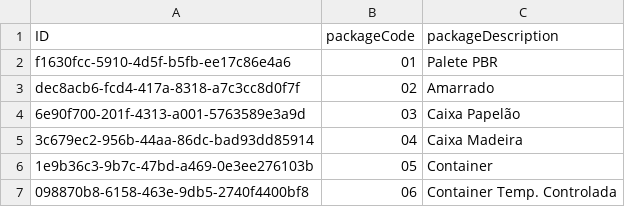
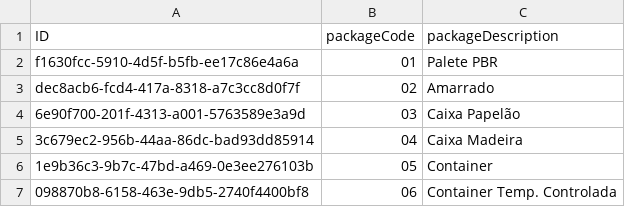
Before and after one commit to saviofm/capdemogru, a CSV file: db/data/capdemogru-Package.csv, drawn as a sheet.

```diff
--- a/db/data/capdemogru-Package.csv
+++ b/db/data/capdemogru-Package.csv
@@ -1,3 +1,3 @@
 ID;packageCode;packageDescription
-f1630fcc-5910-4d5f-b5fb-ee17c86e4a6;01;Palete PBR
+f1630fcc-5910-4d5f-b5fb-ee17c86e4a6a;01;Palete PBR
 dec8acb6-fcd4-417a-8318-a7c3cc8d0f7f;02;Amarrado
```
Also changed, not shown: 1 other file.
